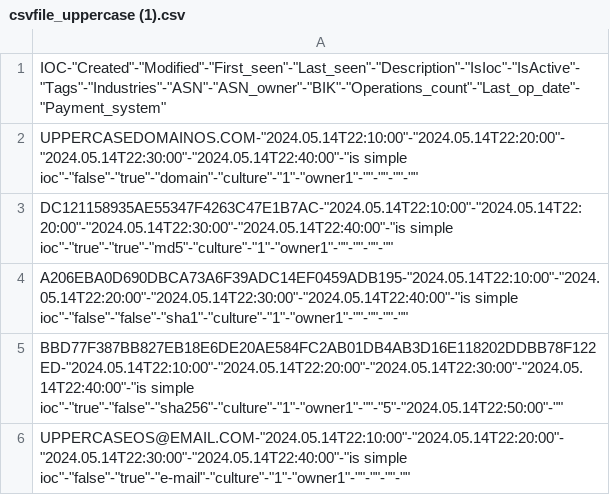
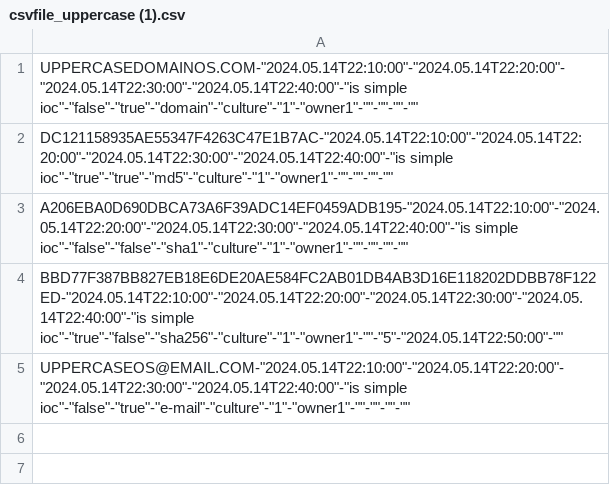
Before and after one commit to alexpribra/test7252, a CSV file: csvfile_uppercase (1).csv, drawn as a sheet; the diff names each change by its address in the sheet, - before the commit and + after, or states it on an @@ line.

Commit message:
Update csvfile_uppercase (1).csv

```diff
--- a/csvfile_uppercase (1).csv
+++ b/csvfile_uppercase (1).csv
-row 1: IOC-"Created"-"Modified"-"First_seen"-"Last_seen"-"Description"-"IsIoc"-"IsActive"-"Tags"-"Industries"-"ASN"-"ASN_owner"-"BIK"-"Operations_count"-"Last_op_date"-"Payment_system"
```
